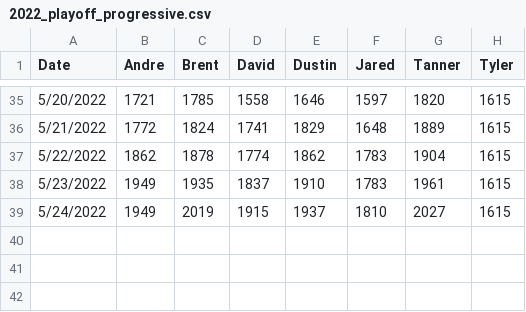
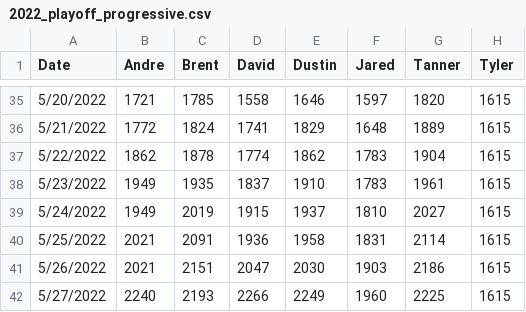
Before and after one commit to salmonsd/nba-playoff-progressive, a CSV file: 2022_playoff_progressive.csv, drawn as a sheet; only a part is shown, gaps mark what is left out; the diff names each change by its address in the sheet, - before the commit and + after, or states it on an @@ line.

```diff
--- a/2022_playoff_progressive.csv
+++ b/2022_playoff_progressive.csv
+row 40: 5/25/2022 | 2021 | 2091 | 1936 | 1958 | 1831 | 2114 | 1615
+row 41: 5/26/2022 | 2021 | 2151 | 2047 | 2030 | 1903 | 2186 | 1615
+row 42: 5/27/2022 | 2240 | 2193 | 2266 | 2249 | 1960 | 2225 | 1615
```
Also changed, not shown: 2022_playoff_picks.csv.
